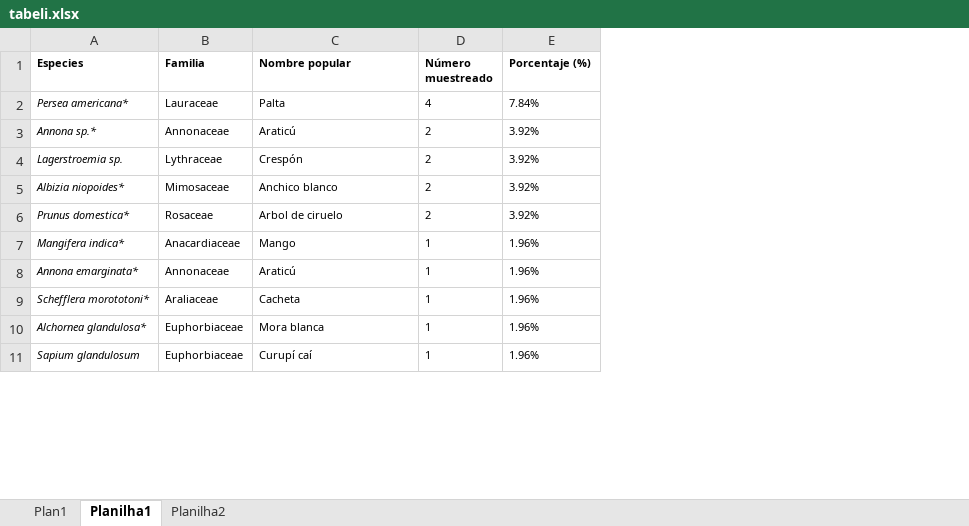
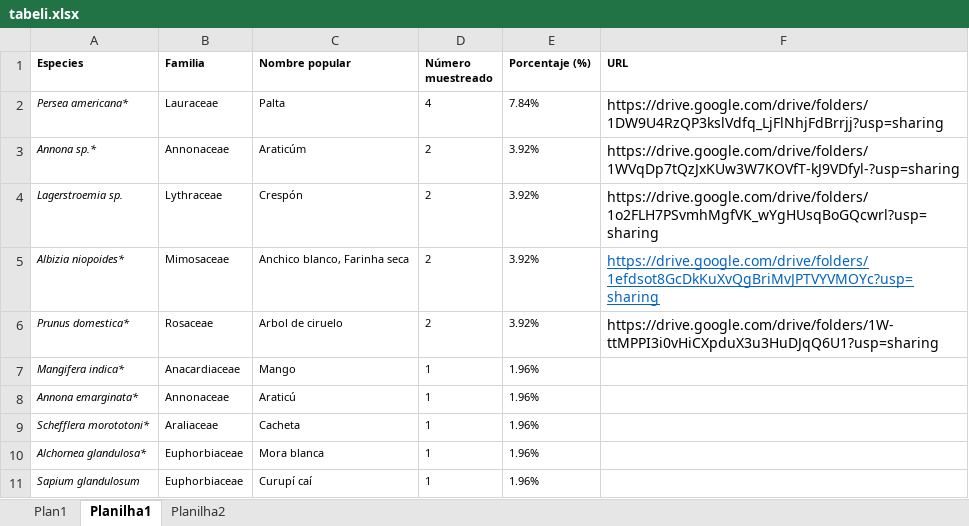
Before and after one commit to mmfava/dashboard_lonomia_AR, an Excel workbook: tabeli.xlsx, sheet Planilha1, drawn as a sheet; only a part is shown; values as stored, in another font and other column widths than the file's, no borders; the diff names each change by its address in the sheet, - before the commit and + after, or states it on an @@ line.

```diff
--- a/tabeli.xlsx (sheet Planilha1)
+++ b/tabeli.xlsx (sheet Planilha1)
+column F (URL), rows 2-6: https://drive.google.com/drive/folders/1DW9U4RzQP3kslVdfq_LjFlNhjFdBrrjj?usp=sharing | https://drive.google.com/drive/folders/1WVqDp7tQzJxKUw3W7KOVfT-kJ9VDfyl-?usp=sharing | https://drive.google.com/drive/folders/1o2FLH7PSvmhMgfVK_wYgHUsqBoGQcwrl?usp=sharing | https://drive.google.com/drive/folders/1efdsot8GcDkKuXvQgBriMvJPTVYVMOYc?usp=sharing | https://drive.google.com/drive/folders/1W-ttMPPI3i0vHiCXpduX3u3HuDJqQ6U1?usp=sharing
-C3 (Nombre popular): Araticú
+C3 (Nombre popular): Araticúm
-C5 (Nombre popular): Anchico blanco
+C5 (Nombre popular): Anchico blanco, Farinha seca
```
Also changed, not shown: www/tabepid.xlsx, 4 other files.
